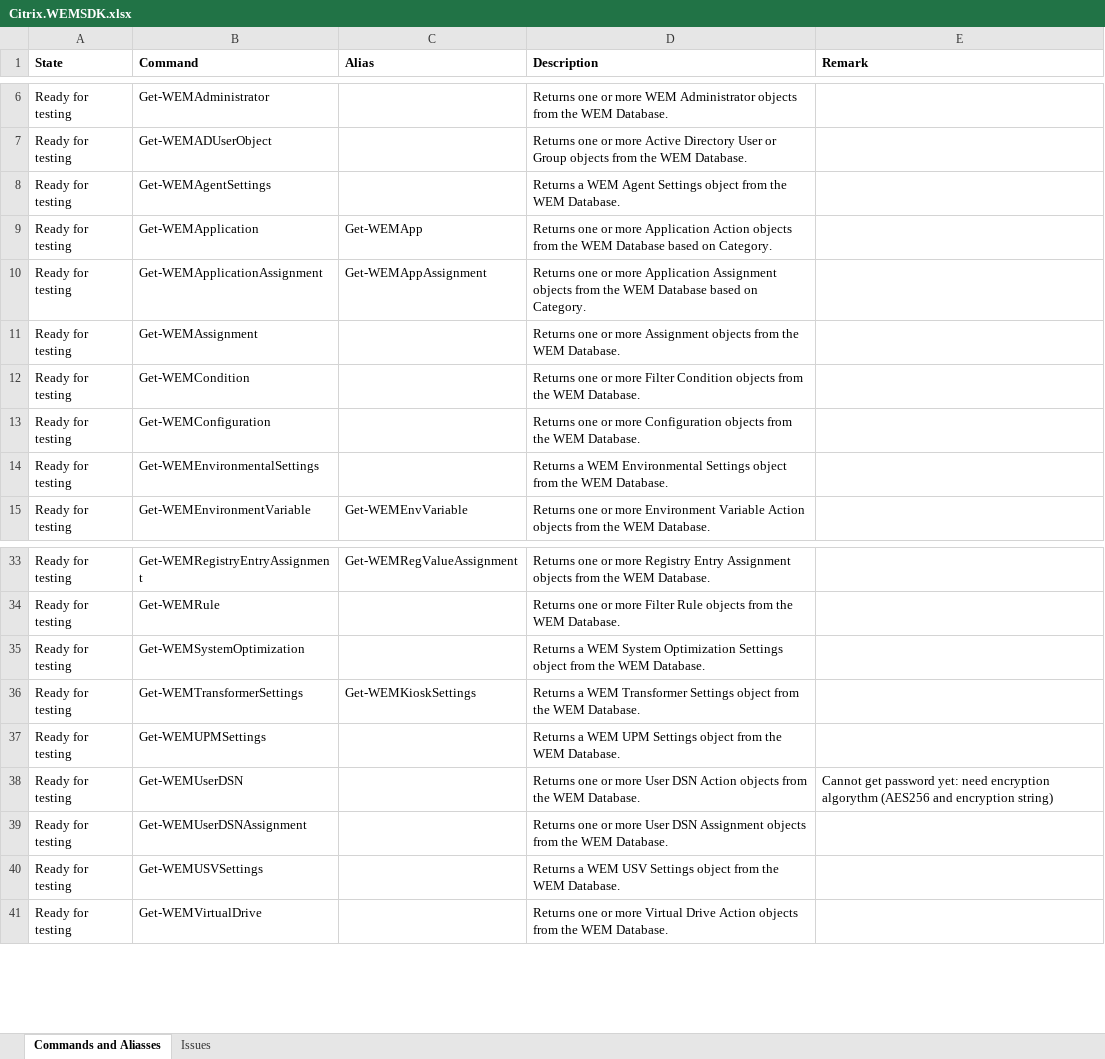
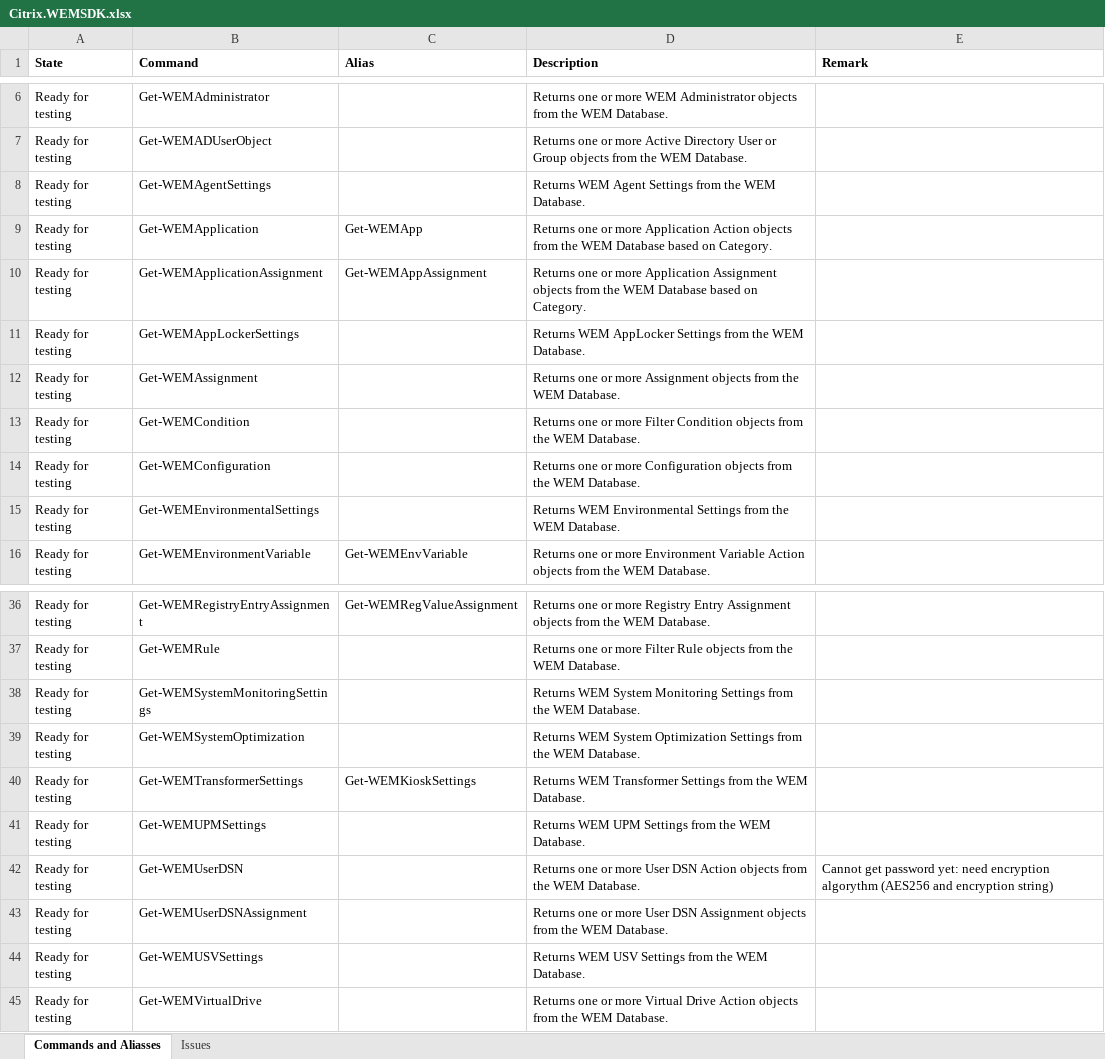
Before and after one commit to msfreaks/Citrix.WEMSDK, an Excel workbook: Citrix.WEMSDK.xlsx, sheet Commands and Aliasses, drawn as a sheet; only a part is shown, gaps mark what is left out; values as stored, in another font and other column widths than the file's, no borders; addresses are those after the commit; the diff covers the shown part only; the diff names each change by its address in the sheet, - before the commit and + after, or states it on an @@ line.

Commit message:
all settings done

```diff
--- a/Citrix.WEMSDK.xlsx (sheet Commands and Aliasses)
+++ b/Citrix.WEMSDK.xlsx (sheet Commands and Aliasses)
-D8 (Description): Returns a WEM Agent Settings object from the…
+D8 (Description): Returns WEM Agent Settings from the…
+row 11: Ready for testing | Get-WEMAppLockerSettings |  | Returns WEM AppLocker Settings from the WEM Database.
-D15 (Description): Returns a WEM Environmental Settings object from the…
+D15 (Description): Returns WEM Environmental Settings from the…
+row 38: Ready for testing | Get-WEMSystemMonitoringSettings |  | Returns WEM System Monitoring Settings from the WEM Database.
-D39 (Description): Returns a WEM System Optimization Settings object from the…
+D39 (Description): Returns WEM System Optimization Settings from the…
-D40 (Description): Returns a WEM Transformer Settings object from the…
+D40 (Description): Returns WEM Transformer Settings from the…
-D41 (Description): Returns a WEM UPM Settings object from the…
+D41 (Description): Returns WEM UPM Settings from the…
-D44 (Description): Returns a WEM USV Settings object from the…
+D44 (Description): Returns WEM USV Settings from the…
```
Also changed, not shown: 10 added rows and 22 edited cells elsewhere in this sheet, 17 other files.
